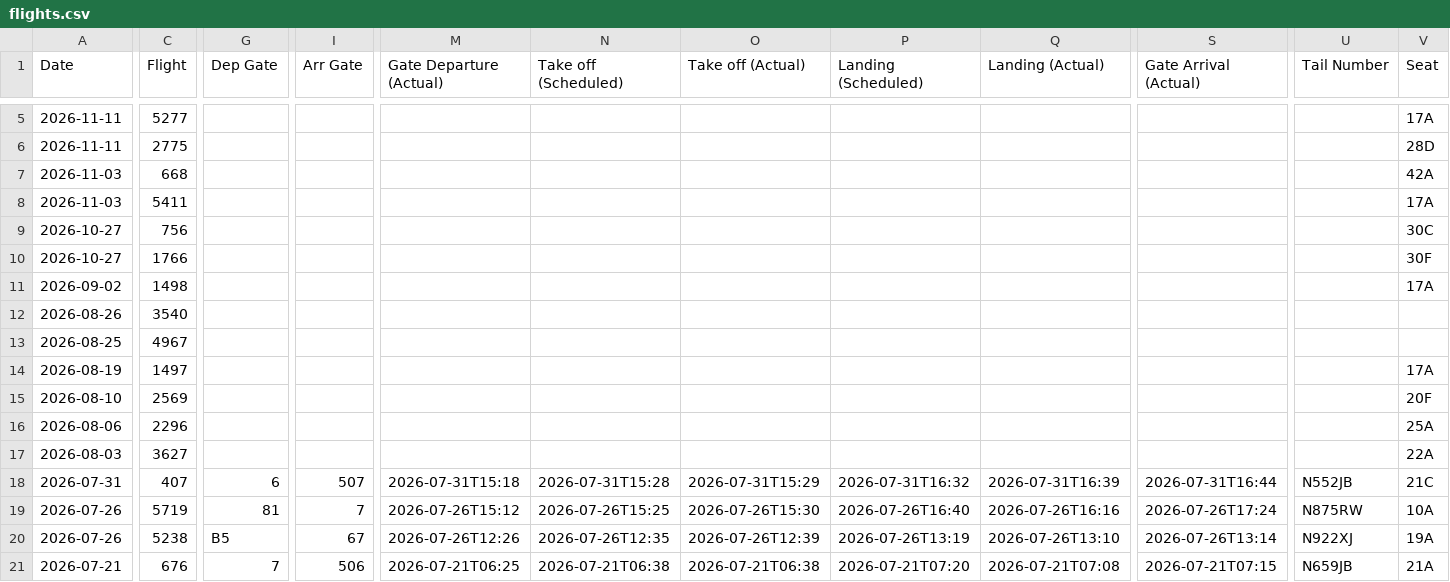
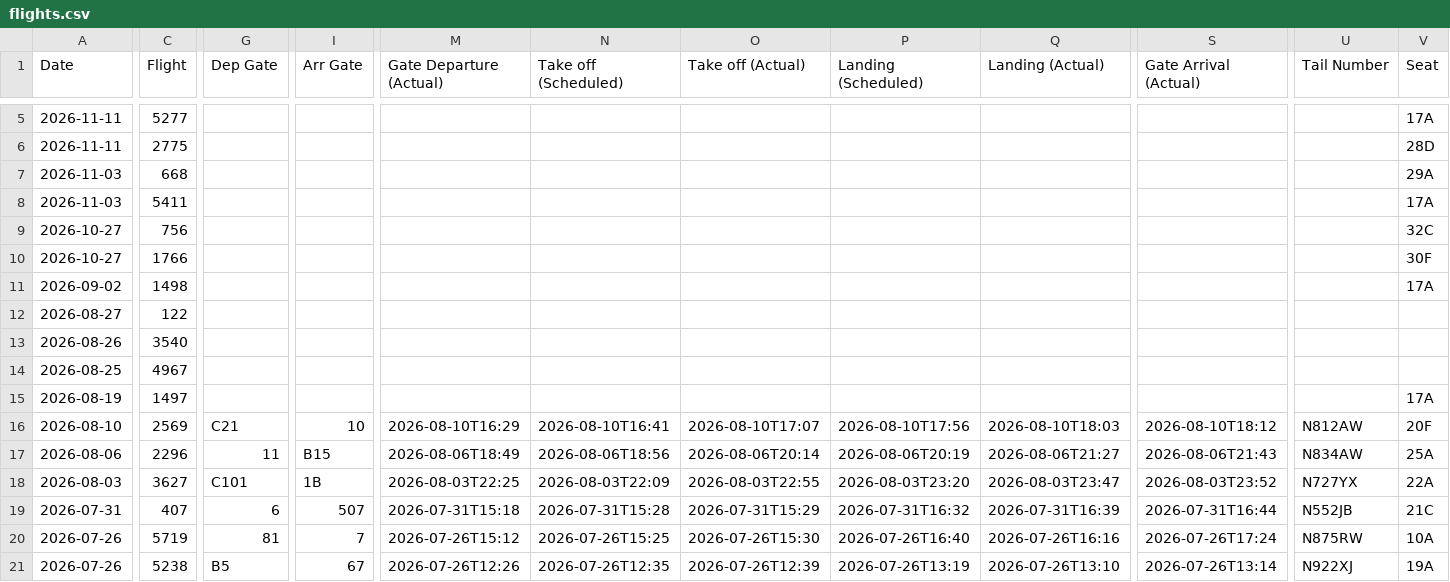
Before and after one commit to KovuTheHusky/kovu.dog, a CSV file: flights.csv, drawn as a sheet; only a part is shown, gaps mark what is left out; the shorter side is filled out with more unchanged rows; addresses are those after the commit; rows hold the shown columns only; the diff covers the shown part only; the diff names each change by its address in the sheet, - before the commit and + after, or states it on an @@ line.

Commit message:
Update flights

```diff
--- a/flights.csv
+++ b/flights.csv
-V7 (Seat): 42A
+V7 (Seat): 29A
-V9 (Seat): 30C
+V9 (Seat): 32C
+row 12: 2026-08-27 | 122
-G16 (Dep Gate): (empty)
+G16 (Dep Gate): C21
-I16 (Arr Gate): (empty)
+I16 (Arr Gate): 10
-M16 (Gate Departure (Actual)): (empty)
+M16 (Gate Departure (Actual)): 2026-08-10T16:29
-N16 (Take off (Scheduled)): (empty)
+N16 (Take off (Scheduled)): 2026-08-10T16:41
-O16 (Take off (Actual)): (empty)
+O16 (Take off (Actual)): 2026-08-10T17:07
-P16 (Landing (Scheduled)): (empty)
+P16 (Landing (Scheduled)): 2026-08-10T17:56
-Q16 (Landing (Actual)): (empty)
+Q16 (Landing (Actual)): 2026-08-10T18:03
-S16 (Gate Arrival (Actual)): (empty)
+S16 (Gate Arrival (Actual)): 2026-08-10T18:12
-U16 (Tail Number): (empty)
+U16 (Tail Number): N812AW
-G17 (Dep Gate): (empty)
+G17 (Dep Gate): 11
-I17 (Arr Gate): (empty)
+I17 (Arr Gate): B15
-M17 (Gate Departure (Actual)): (empty)
+M17 (Gate Departure (Actual)): 2026-08-06T18:49
-N17 (Take off (Scheduled)): (empty)
+N17 (Take off (Scheduled)): 2026-08-06T18:56
-O17 (Take off (Actual)): (empty)
+O17 (Take off (Actual)): 2026-08-06T20:14
-P17 (Landing (Scheduled)): (empty)
+P17 (Landing (Scheduled)): 2026-08-06T20:19
-Q17 (Landing (Actual)): (empty)
+Q17 (Landing (Actual)): 2026-08-06T21:27
-S17 (Gate Arrival (Actual)): (empty)
+S17 (Gate Arrival (Actual)): 2026-08-06T21:43
-U17 (Tail Number): (empty)
+U17 (Tail Number): N834AW
-G18 (Dep Gate): (empty)
+G18 (Dep Gate): C101
-I18 (Arr Gate): (empty)
+I18 (Arr Gate): 1B
-M18 (Gate Departure (Actual)): (empty)
+M18 (Gate Departure (Actual)): 2026-08-03T22:25
-N18 (Take off (Scheduled)): (empty)
+N18 (Take off (Scheduled)): 2026-08-03T22:09
-O18 (Take off (Actual)): (empty)
+O18 (Take off (Actual)): 2026-08-03T22:55
-P18 (Landing (Scheduled)): (empty)
+P18 (Landing (Scheduled)): 2026-08-03T23:20
-Q18 (Landing (Actual)): (empty)
+Q18 (Landing (Actual)): 2026-08-03T23:47
-S18 (Gate Arrival (Actual)): (empty)
+S18 (Gate Arrival (Actual)): 2026-08-03T23:52
-U18 (Tail Number): (empty)
+U18 (Tail Number): N727YX
```
Also changed, not shown: 2 edited cells elsewhere in this file.
